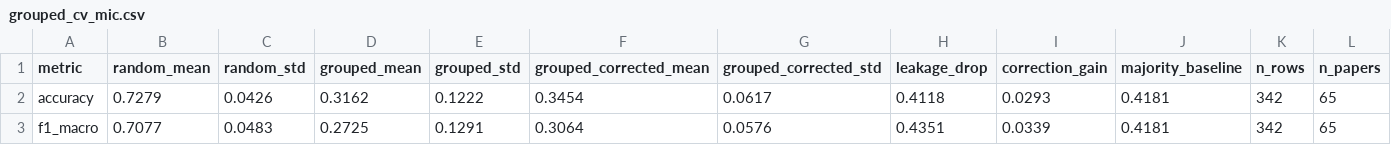
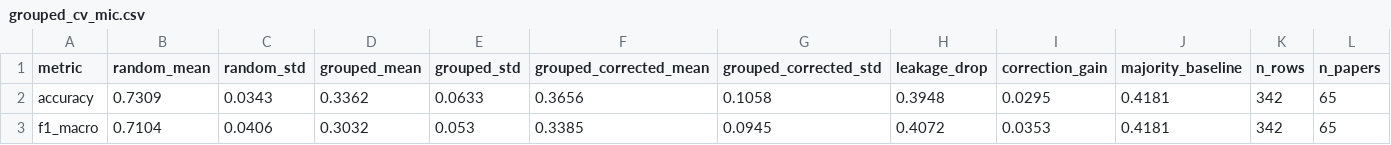
Before and after one commit to huanran-builds/urtc-2026-fouling-transfer, a CSV file: outputs/tables/grouped_cv_mic.csv, drawn as a sheet; only a part is shown; the diff names each change by its address in the sheet, - before the commit and + after, or states it on an @@ line.

```diff
--- a/outputs/tables/grouped_cv_mic.csv
+++ b/outputs/tables/grouped_cv_mic.csv
-B2 (random_mean): 0.7279
+B2 (random_mean): 0.7309
-C2 (random_std): 0.0426
+C2 (random_std): 0.0343
-D2 (grouped_mean): 0.3162
+D2 (grouped_mean): 0.3362
-E2 (grouped_std): 0.1222
+E2 (grouped_std): 0.0633
-F2 (grouped_corrected_mean): 0.3454
+F2 (grouped_corrected_mean): 0.3656
-G2 (grouped_corrected_std): 0.0617
+G2 (grouped_corrected_std): 0.1058
-H2 (leakage_drop): 0.4118
+H2 (leakage_drop): 0.3948
-I2 (correction_gain): 0.0293
+I2 (correction_gain): 0.0295
-B3 (random_mean): 0.7077
+B3 (random_mean): 0.7104
-C3 (random_std): 0.0483
+C3 (random_std): 0.0406
-D3 (grouped_mean): 0.2725
+D3 (grouped_mean): 0.3032
-E3 (grouped_std): 0.1291
+E3 (grouped_std): 0.053
-F3 (grouped_corrected_mean): 0.3064
+F3 (grouped_corrected_mean): 0.3385
-G3 (grouped_corrected_std): 0.0576
+G3 (grouped_corrected_std): 0.0945
-H3 (leakage_drop): 0.4351
+H3 (leakage_drop): 0.4072
-I3 (correction_gain): 0.0339
+I3 (correction_gain): 0.0353
```
Also changed, not shown: outputs/tables/magpie_ablation_fold_metrics.csv, outputs/tables/magpie_ablation_oof_predictions.csv, 4 other files.
